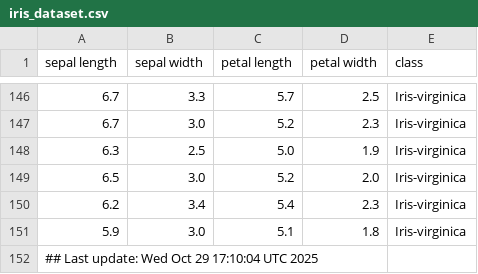
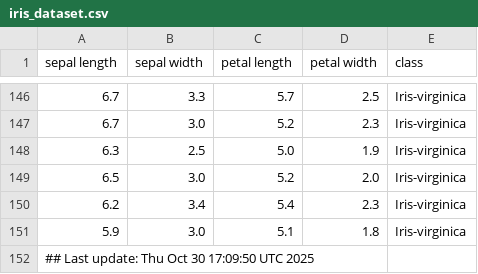
Before and after one commit to btmonier/misc_r_scripts, a CSV file: data/iris_dataset.csv, drawn as a sheet; only a part is shown, gaps mark what is left out.

Commit message:
GitHub Actions test

```diff
--- a/data/iris_dataset.csv
+++ b/data/iris_dataset.csv
@@ -151,2 +151,2 @@ sepal length,sepal width,petal length,petal width,class
 5.9,3.0,5.1,1.8,Iris-virginica
-## Last update: Wed Oct 29 17:10:04 UTC 2025
+## Last update: Thu Oct 30 17:09:50 UTC 2025
```
